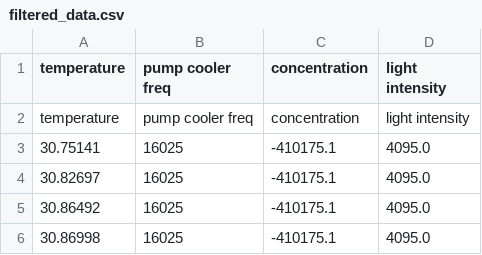
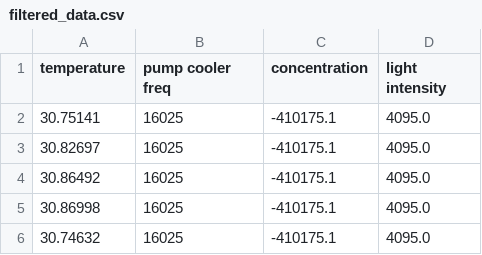
Before and after one commit to Yaxin9Luo/DB4_Group1, a CSV file: filtered_data.csv, drawn as a sheet; only a part is shown; the shorter side is filled out with more unchanged rows; the diff names each change by its address in the sheet, - before the commit and + after, or states it on an @@ line.

```diff
--- a/filtered_data.csv
+++ b/filtered_data.csv
-row 2: temperature | pump cooler freq | concentration | light intensity
```
Also changed, not shown: 3 other files.
